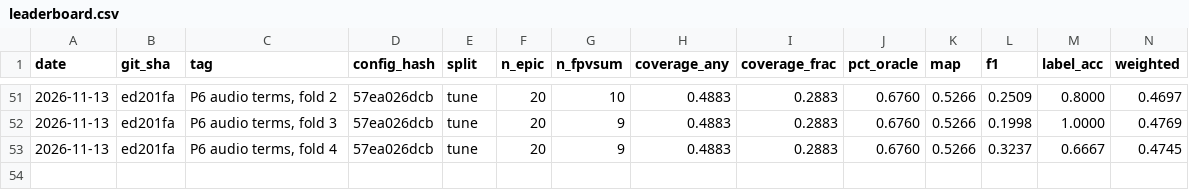
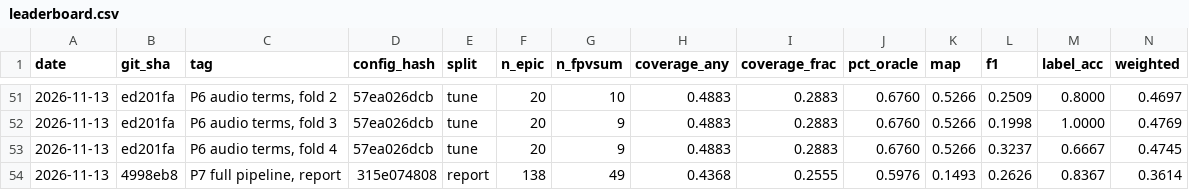
Before and after one commit to prakartii/samsung-xr-hackathon, a CSV file: results/leaderboard.csv, drawn as a sheet; only a part is shown, gaps mark what is left out; the diff names each change by its address in the sheet, - before the commit and + after, or states it on an @@ line.

Commit message:
Report score 0.3614 (uniform 0.1763), ablation tables, deck numbers, prior-split decision

```diff
--- a/results/leaderboard.csv
+++ b/results/leaderboard.csv
+row 54: 2026-11-13 | 4998eb8 | P7 full pipeline, report | 315e074808 | report | 138 | 49 | 0.4368 | 0.2555 | 0.5976 | 0.1493 | 0.2626 | 0.8367 | 0.3614
```
Also changed, not shown: 6 other files.
